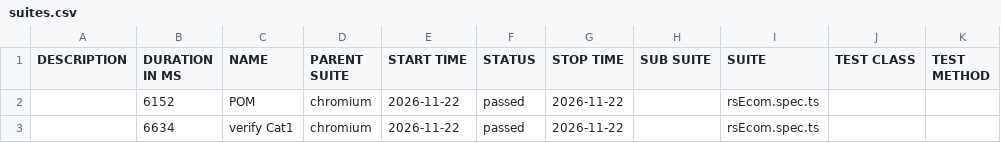
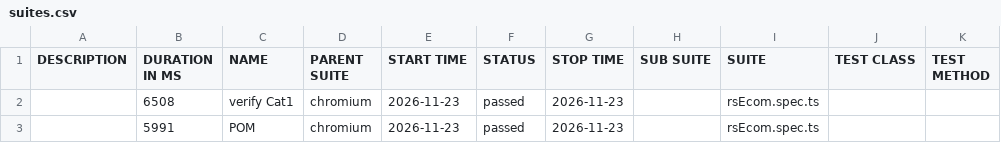
Before and after one commit to MohanaPriyaThiru/TCT-JUN-PTS, a CSV file: data/suites.csv, drawn as a sheet.

```diff
--- a/data/suites.csv
+++ b/data/suites.csv
@@ -1,3 +1,3 @@
 "DESCRIPTION","DURATION IN MS","NAME","PARENT SUITE","START TIME","STATUS","STOP TIME","SUB SUITE","SUITE","TEST CLASS","TEST METHOD"
-"","6152","POM","chromium","2026-11-22","passed","2026-11-22","","rsEcom.spec.ts","",""
-"","6634","verify Cat1","chromium","2026-11-22","passed","2026-11-22","","rsEcom.spec.ts","",""
+"","6508","verify Cat1","chromium","2026-11-23","passed","2026-11-23","","rsEcom.spec.ts","",""
+"","5991","POM","chromium","2026-11-23","passed","2026-11-23","","rsEcom.spec.ts","",""
```
Also changed, not shown: 25 other files.
